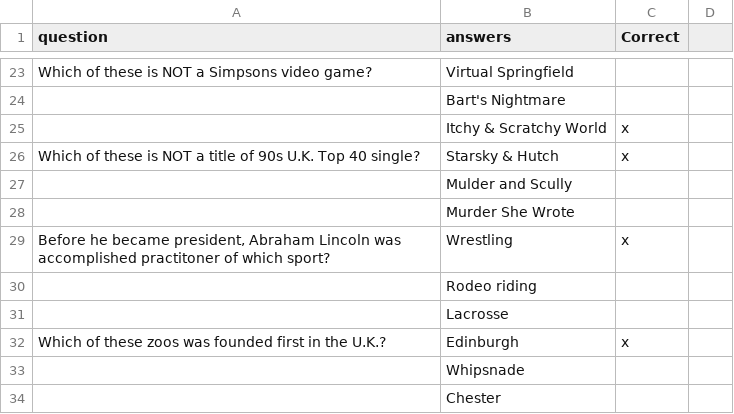
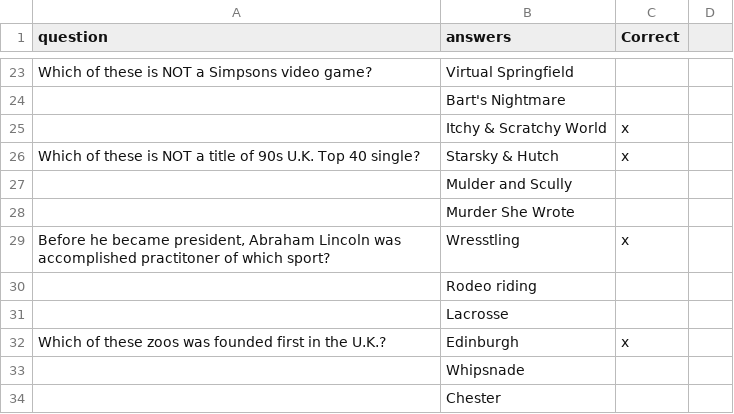
Before and after one commit to southamptonjake/QuizAnswer, a CSV file: CreateJsonTests/question_answers.csv, drawn as a sheet; only a part is shown, gaps mark what is left out; the diff names each change by its address in the sheet, - before the commit and + after, or states it on an @@ line.

```diff
--- a/CreateJsonTests/question_answers.csv
+++ b/CreateJsonTests/question_answers.csv
-B29 (answers): Wrestling
+B29 (answers): Wresstling
```
Also changed, not shown: 21 other files.
